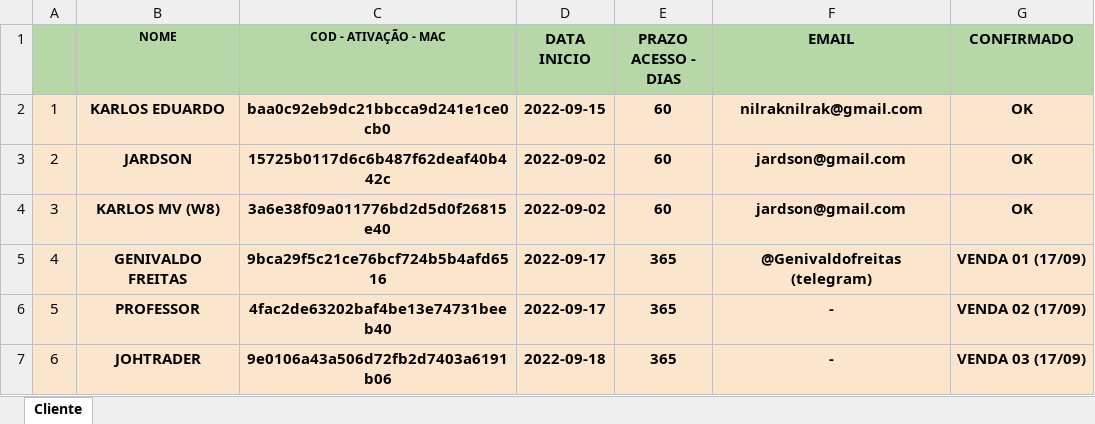
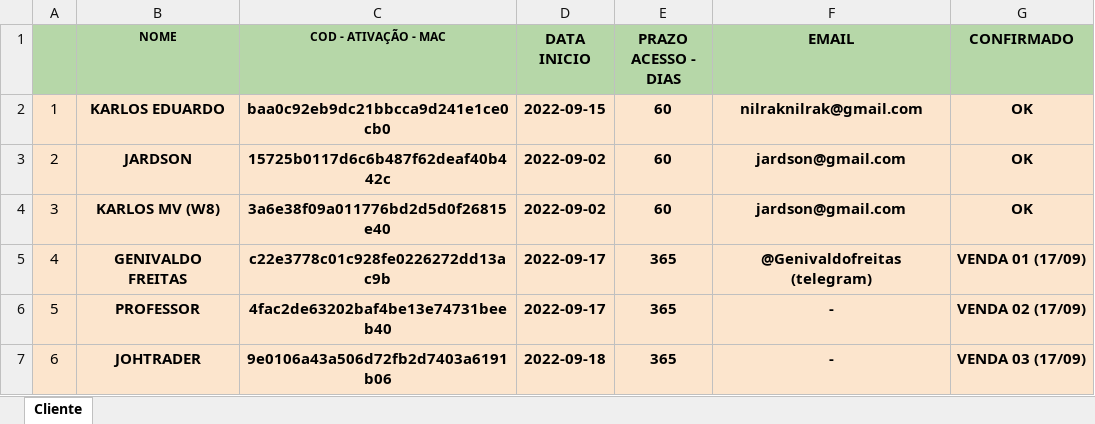
Before and after one commit to kdukdukdu/public, an Excel workbook: lista_cliente_bot_royale.xlsx, sheet Cliente, drawn as a sheet; only a part is shown; values as stored, in another font and other column widths than the file's, no borders; charts and pictures and conditional formats not drawn; the diff names each change by its address in the sheet, - before the commit and + after, or states it on an @@ line.

Commit message:
Add files via upload

```diff
--- a/lista_cliente_bot_royale.xlsx (sheet Cliente)
+++ b/lista_cliente_bot_royale.xlsx (sheet Cliente)
-C5 (COD - ATIVAÇÃO - MAC): 9bca29f5c21ce76bcf724b5b4afd6516
+C5 (COD - ATIVAÇÃO - MAC): c22e3778c01c928fe0226272dd13ac9b
```
